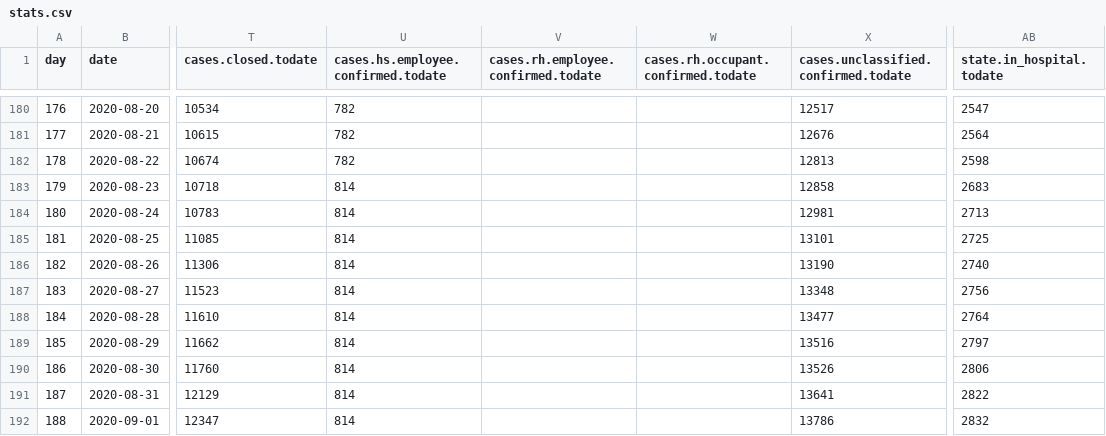
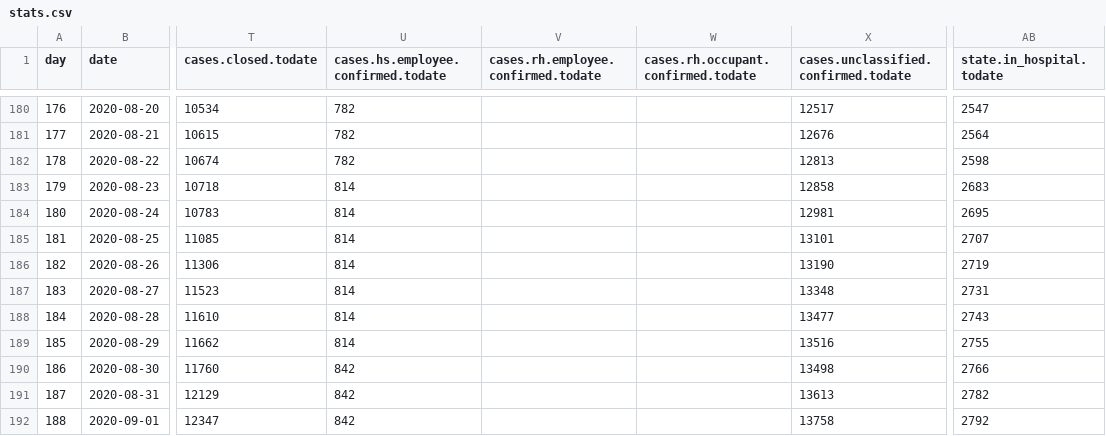
Before and after one commit to treker-mk/data, a CSV file: csv/stats.csv, drawn as a sheet; only a part is shown, gaps mark what is left out; the diff names each change by its address in the sheet, - before the commit and + after, or states it on an @@ line.

```diff
--- a/csv/stats.csv
+++ b/csv/stats.csv
-AB184 (state.in_hospital.todate): 2713
+AB184 (state.in_hospital.todate): 2695
-AB185 (state.in_hospital.todate): 2725
+AB185 (state.in_hospital.todate): 2707
-AB186 (state.in_hospital.todate): 2740
+AB186 (state.in_hospital.todate): 2719
-AB187 (state.in_hospital.todate): 2756
+AB187 (state.in_hospital.todate): 2731
-AB188 (state.in_hospital.todate): 2764
+AB188 (state.in_hospital.todate): 2743
-AB189 (state.in_hospital.todate): 2797
+AB189 (state.in_hospital.todate): 2755
-U190:U192: 814
+U190:U192: 842
-X190: 13526
+X190: 13498
-AB190 (state.in_hospital.todate): 2806
+AB190 (state.in_hospital.todate): 2766
-X191: 13641
+X191: 13613
-AB191 (state.in_hospital.todate): 2822
+AB191 (state.in_hospital.todate): 2782
-X192: 13786
+X192: 13758
-AB192 (state.in_hospital.todate): 2832
+AB192 (state.in_hospital.todate): 2792
```
Also changed, not shown: 1 other file.
